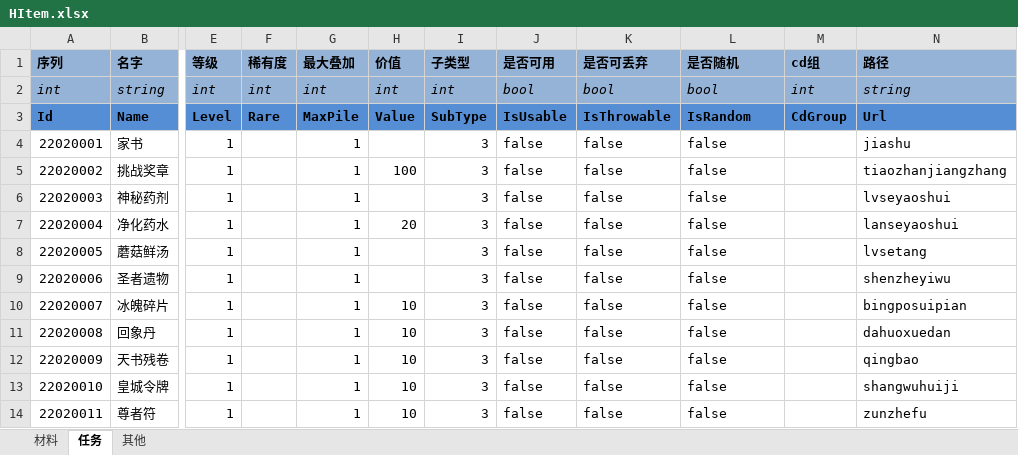
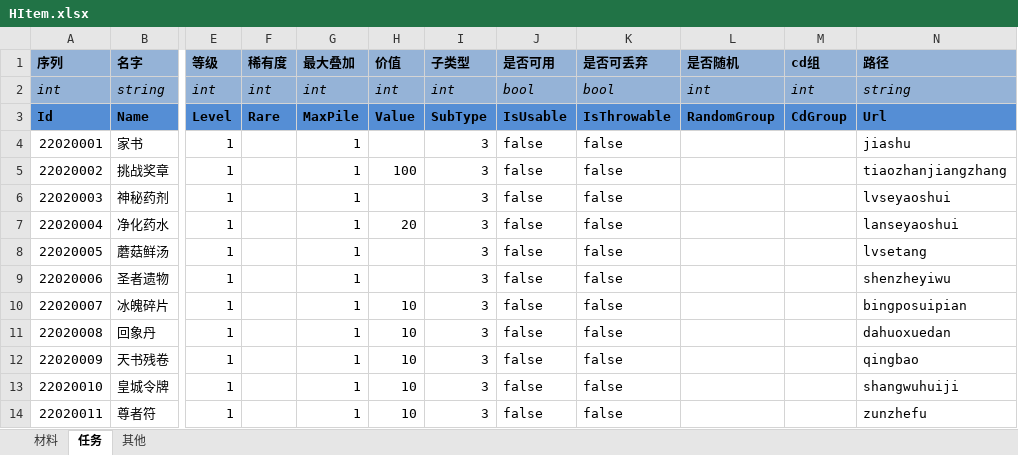
Before and after one commit to realeternia/TOMClassic, an Excel workbook: ConfigData/Xlsx/HItem.xlsx, sheet 任务, drawn as a sheet; only a part is shown, gaps mark what is left out; values as stored, in another font and other column widths than the file's, no borders; conditional formats and table styles not drawn; the diff names each change by its address in the sheet, - before the commit and + after, or states it on an @@ line.

Commit message:
rearange the code of random item manage.

```diff
--- a/ConfigData/Xlsx/HItem.xlsx (sheet 任务)
+++ b/ConfigData/Xlsx/HItem.xlsx (sheet 任务)
-L2 (是否随机): bool
+L2 (是否随机): int
-L3 (是否随机): IsRandom
+L3 (是否随机): RandomGroup
-L4:L14 (是否随机): false
+L4:L14 (是否随机): (empty)
```
Also changed, not shown: sheet 材料, sheet 其他, ConfigData/Xlsx/CardPieceRace.xlsx, ConfigData/Xlsx/Drop.xlsx, 52 other files.
